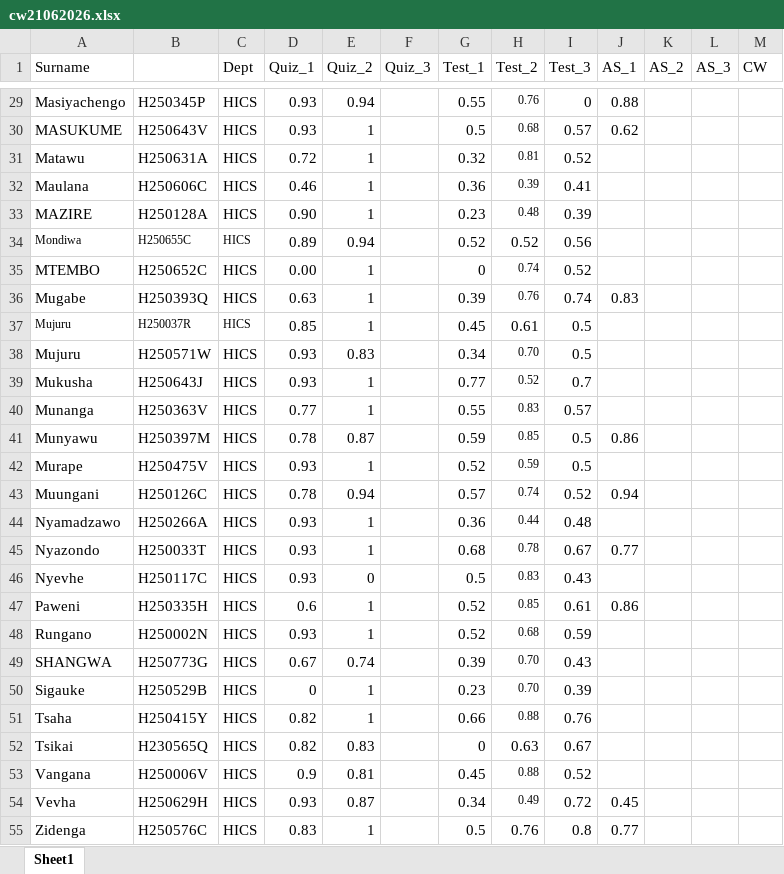
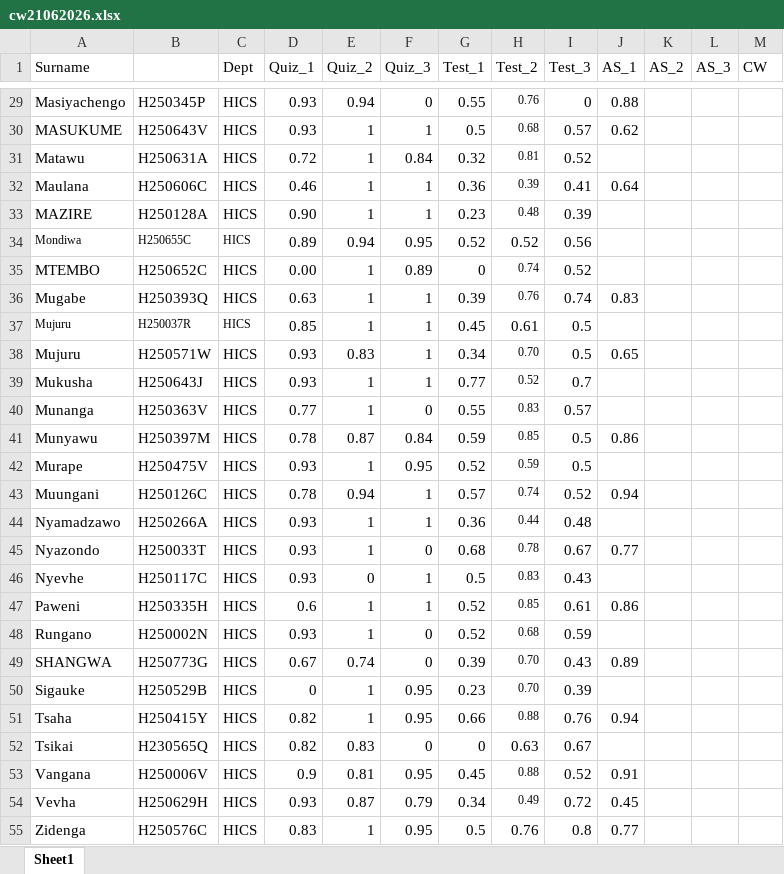
Before and after one commit to tnmutusva/course, an Excel workbook: cw21062026.xlsx, sheet Sheet1, drawn as a sheet; only a part is shown, gaps mark what is left out; values as stored, in another font and other column widths than the file's, no borders; table styles not drawn; the diff covers the shown part only; the diff names each change by its address in the sheet, - before the commit and + after, or states it on an @@ line.

```diff
--- a/cw21062026.xlsx (sheet Sheet1)
+++ b/cw21062026.xlsx (sheet Sheet1)
-F29 (Quiz_3): (empty)
+F29 (Quiz_3): 0
-F30 (Quiz_3): (empty)
+F30 (Quiz_3): 1
-F31 (Quiz_3): (empty)
+F31 (Quiz_3): 0.84
-F32:F33 (Quiz_3): (empty)
+F32:F33 (Quiz_3): 1
-J32 (AS_1): (empty)
+J32 (AS_1): 0.64
-F34 (Quiz_3): (empty)
+F34 (Quiz_3): 0.95
-F35 (Quiz_3): (empty)
+F35 (Quiz_3): 0.89
-F36:F39 (Quiz_3): (empty)
+F36:F39 (Quiz_3): 1
-J38 (AS_1): (empty)
+J38 (AS_1): 0.65
-F40 (Quiz_3): (empty)
+F40 (Quiz_3): 0
-F41 (Quiz_3): (empty)
+F41 (Quiz_3): 0.84
-F42 (Quiz_3): (empty)
+F42 (Quiz_3): 0.95
-F43:F44 (Quiz_3): (empty)
+F43:F44 (Quiz_3): 1
-F45 (Quiz_3): (empty)
+F45 (Quiz_3): 0
-F46:F47 (Quiz_3): (empty)
+F46:F47 (Quiz_3): 1
-F48:F49 (Quiz_3): (empty)
+F48:F49 (Quiz_3): 0
-J49 (AS_1): (empty)
+J49 (AS_1): 0.89
-F50:F51 (Quiz_3): (empty)
+F50:F51 (Quiz_3): 0.95
-J51 (AS_1): (empty)
+J51 (AS_1): 0.94
-F52 (Quiz_3): (empty)
+F52 (Quiz_3): 0
-F53 (Quiz_3): (empty)
+F53 (Quiz_3): 0.95
-J53 (AS_1): (empty)
+J53 (AS_1): 0.91
-F54 (Quiz_3): (empty)
+F54 (Quiz_3): 0.79
-F55 (Quiz_3): (empty)
+F55 (Quiz_3): 0.95
```
Also changed, not shown: 43 edited cells elsewhere in this sheet.
